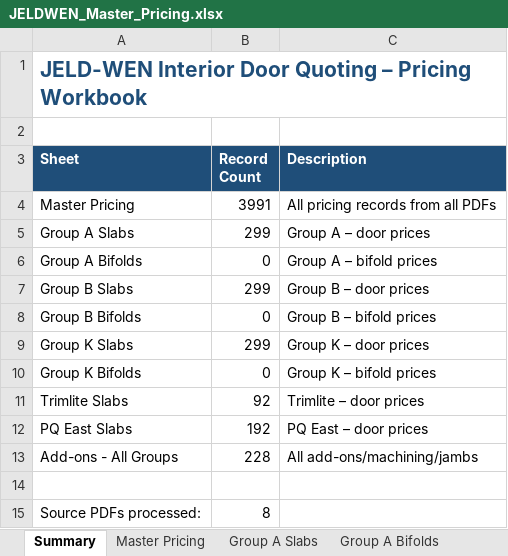
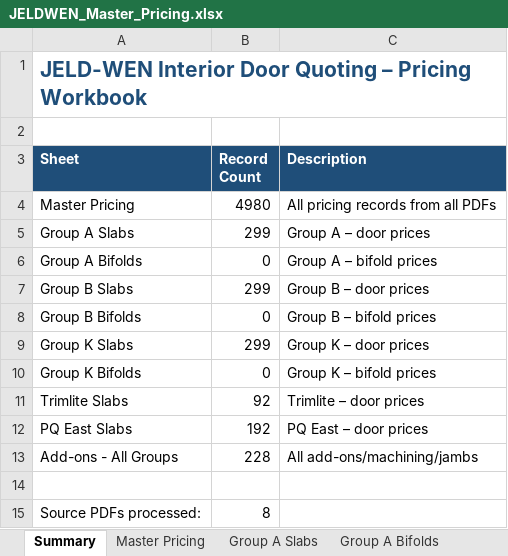
Before and after one commit to JELD-WENCanada/Interior-Door-Price-List-Quoting-Tool, an Excel workbook: quote-app/output/JELDWEN_Master_Pricing.xlsx, sheet Summary, drawn as a sheet; values as stored, in another font and other column widths than the file's, no borders; the diff names each change by its address in the sheet, - before the commit and + after, or states it on an @@ line.

```diff
--- a/quote-app/output/JELDWEN_Master_Pricing.xlsx (sheet Summary)
+++ b/quote-app/output/JELDWEN_Master_Pricing.xlsx (sheet Summary)
-B4 (Record Count): 3991
+B4 (Record Count): 4980
```
Also changed, not shown: sheet Master Pricing, 4 other files.
